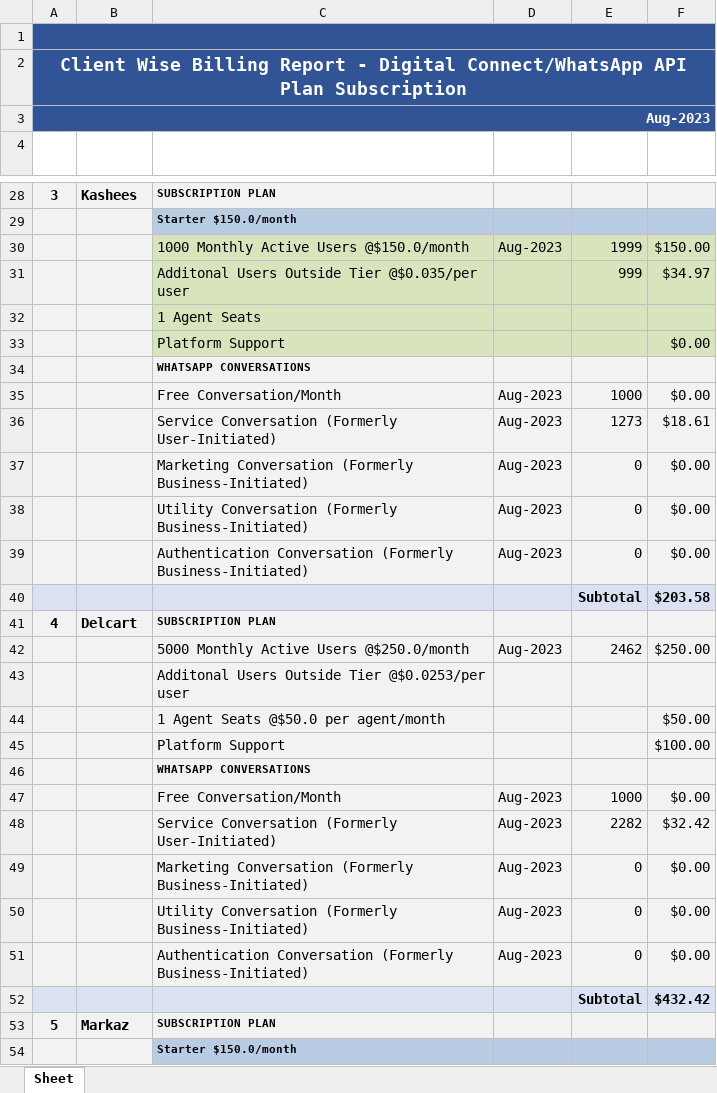
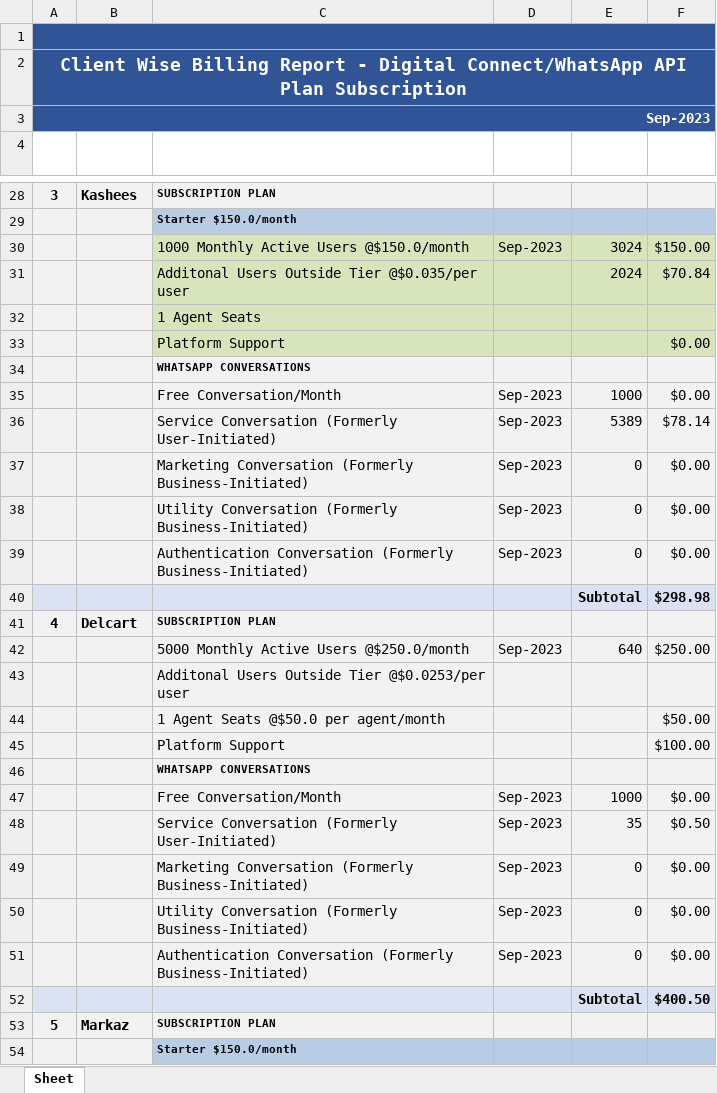
Before and after one commit to Waiz-bin-qasim/billing-meta-invoice, an Excel workbook: Backend/financeReport.xlsx, sheet Sheet, drawn as a sheet; only a part is shown, gaps mark what is left out; values as stored, in another font and other column widths than the file's, no borders; removed rows and columns are numbered as before the commit, all else as after; the diff covers the shown part only; the diff names each change by its address in the sheet, - before the commit and + after, or states it on an @@ line.

```diff
--- a/Backend/financeReport.xlsx (sheet Sheet)
+++ b/Backend/financeReport.xlsx (sheet Sheet)
@@ column A renumbered between rows 3 and 717 @@
-D30 (BILLLING PERIOD): Aug-2023
+D30 (BILLLING PERIOD): Sep-2023
-E30 (QTY): 1999
+E30 (QTY): 3024
-row 31:  |  | Additonal Users Outside Tier @$0.035/per user |  | 999 | $34.97
+row 31:  |  | Additonal Users Outside Tier @$0.035/per user |  | 2024 | $70.84
-D35 (BILLLING PERIOD): Aug-2023
+D35 (BILLLING PERIOD): Sep-2023
-row 36:  |  | Service Conversation (Formerly User-Initiated) | Aug-2023 | 1273 | $18.61
+row 36:  |  | Service Conversation (Formerly User-Initiated) | Sep-2023 | 5389 | $78.14
-D37:D39 (BILLLING PERIOD): Aug-2023
+D37:D39 (BILLLING PERIOD): Sep-2023
-F40 (AMOUNT): $203.58
+F40 (AMOUNT): $298.98
-D42 (BILLLING PERIOD): Aug-2023
+D42 (BILLLING PERIOD): Sep-2023
-E42 (QTY): 2462
+E42 (QTY): 640
-D47 (BILLLING PERIOD): Aug-2023
+D47 (BILLLING PERIOD): Sep-2023
-row 48:  |  | Service Conversation (Formerly User-Initiated) | Aug-2023 | 2282 | $32.42
+row 48:  |  | Service Conversation (Formerly User-Initiated) | Sep-2023 | 35 | $0.50
-D49:D51 (BILLLING PERIOD): Aug-2023
+D49:D51 (BILLLING PERIOD): Sep-2023
-F52 (AMOUNT): $432.42
+F52 (AMOUNT): $400.50
```
Also changed, not shown: 135 added rows, 84 removed rows, 5 moved rows, 350 edited cells and cell formats elsewhere in this sheet, Backend/financeReportFiles/Sep2023.xlsx, 16 other files.
